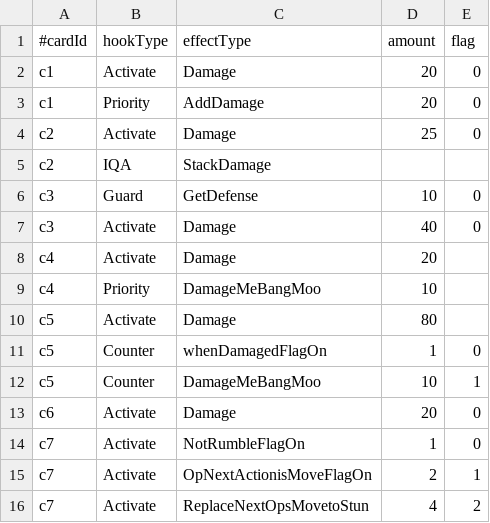
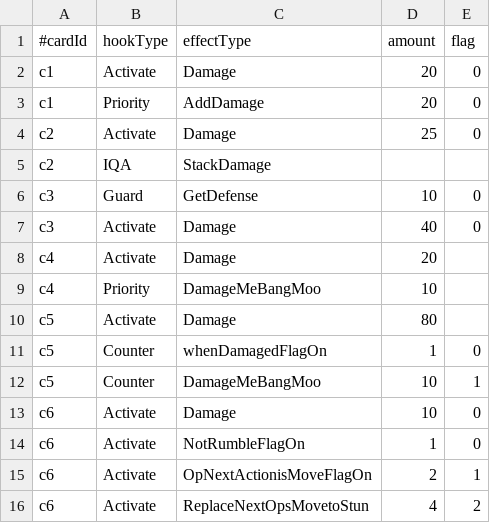
Before and after one commit to roofhoonfire/AlishaUncha2ned, a CSV file: Assets/Resources/cardsEffect.csv, drawn as a sheet.

```diff
--- a/Assets/Resources/cardsEffect.csv
+++ b/Assets/Resources/cardsEffect.csv
@@ -12,5 +12,5 @@ c5,Counter,whenDamagedFlagOn,1,0
 c5,Counter,DamageMeBangMoo,10,1
-c6,Activate,Damage,20,0
-c7,Activate,NotRumbleFlagOn,1,0
-c7,Activate,OpNextActionisMoveFlagOn,2,1
-c7,Activate,ReplaceNextOpsMovetoStun,4,2
+c6,Activate,Damage,10,0
+c6,Activate,NotRumbleFlagOn,1,0
+c6,Activate,OpNextActionisMoveFlagOn,2,1
+c6,Activate,ReplaceNextOpsMovetoStun,4,2
```
Also changed, not shown: Assets/Resources/cardsMeta.csv, 8 other files.
